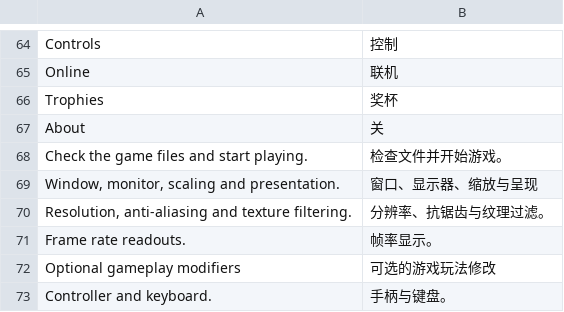
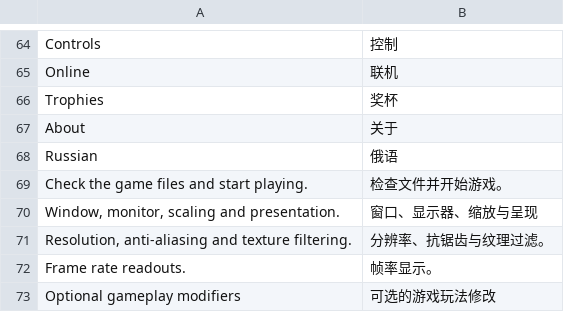
Before and after one commit to dy55555/dragons-crown-pro-pc-zh-cn, a TSV file: zh-UI.tsv, drawn as a sheet; only a part is shown, gaps mark what is left out; the shorter side is filled out with more unchanged rows.

Commit message:
fix: 补全 Play/About/Russian 三处定点汉化
Play 紧贴显示器名尾部被通用规则跳过；About 槽位不足且无引用可迁移；Russian 显示名未入表。改用锚点定点补丁，就地写中文不移动字节，并用双语锚点让 --check 精确判断。

```diff
--- a/zh-UI.tsv
+++ b/zh-UI.tsv
@@ -66,3 +66,4 @@ Online	联机
 Trophies	奖杯
-About	关
+About	关于
+Russian	俄语
 Check the game files and start playing.	检查文件并开始游戏。
```
Also changed, not shown: 2 other files.
